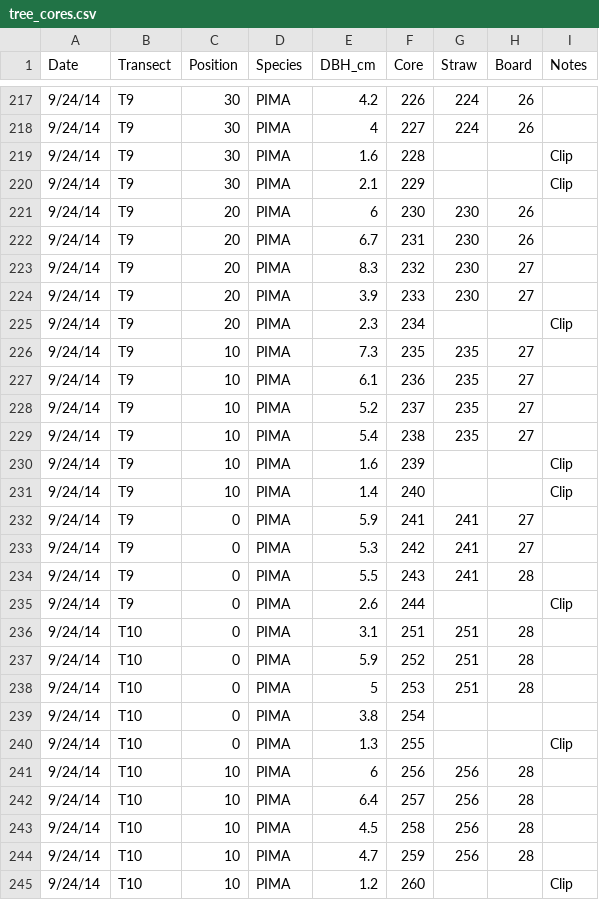
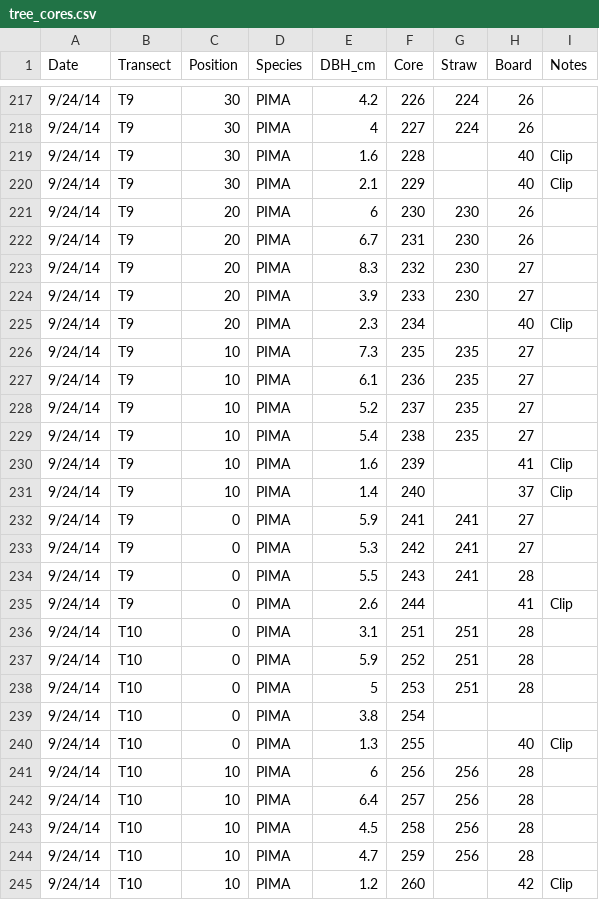
Before and after one commit to PNNL-TES/cpcrw, a CSV file: tree_cores/tree_cores.csv, drawn as a sheet; only a part is shown, gaps mark what is left out; the diff covers the shown part only.

```diff
--- a/tree_cores/tree_cores.csv
+++ b/tree_cores/tree_cores.csv
@@ -218,4 +218,4 @@ Date,Transect,Position,Species,DBH_cm,Core,Straw,Board,Notes
 9/24/14,T9,30,PIMA,4,227,224,26,
-9/24/14,T9,30,PIMA,1.6,228,,,Clip
-9/24/14,T9,30,PIMA,2.1,229,,,Clip
+9/24/14,T9,30,PIMA,1.6,228,,40,Clip
+9/24/14,T9,30,PIMA,2.1,229,,40,Clip
 9/24/14,T9,20,PIMA,6,230,230,26,
@@ -224,3 +224,3 @@ Date,Transect,Position,Species,DBH_cm,Core,Straw,Board,Notes
 9/24/14,T9,20,PIMA,3.9,233,230,27,
-9/24/14,T9,20,PIMA,2.3,234,,,Clip
+9/24/14,T9,20,PIMA,2.3,234,,40,Clip
 9/24/14,T9,10,PIMA,7.3,235,235,27,
@@ -229,4 +229,4 @@ Date,Transect,Position,Species,DBH_cm,Core,Straw,Board,Notes
 9/24/14,T9,10,PIMA,5.4,238,235,27,
-9/24/14,T9,10,PIMA,1.6,239,,,Clip
-9/24/14,T9,10,PIMA,1.4,240,,,Clip
+9/24/14,T9,10,PIMA,1.6,239,,41,Clip
+9/24/14,T9,10,PIMA,1.4,240,,37,Clip
 9/24/14,T9,0,PIMA,5.9,241,241,27,
@@ -234,3 +234,3 @@ Date,Transect,Position,Species,DBH_cm,Core,Straw,Board,Notes
 9/24/14,T9,0,PIMA,5.5,243,241,28,
-9/24/14,T9,0,PIMA,2.6,244,,,Clip
+9/24/14,T9,0,PIMA,2.6,244,,41,Clip
 9/24/14,T10,0,PIMA,3.1,251,251,28,
@@ -239,3 +239,3 @@ Date,Transect,Position,Species,DBH_cm,Core,Straw,Board,Notes
 9/24/14,T10,0,PIMA,3.8,254,,,
-9/24/14,T10,0,PIMA,1.3,255,,,Clip
+9/24/14,T10,0,PIMA,1.3,255,,40,Clip
 9/24/14,T10,10,PIMA,6,256,256,28,
@@ -244,2 +244,2 @@ Date,Transect,Position,Species,DBH_cm,Core,Straw,Board,Notes
 9/24/14,T10,10,PIMA,4.7,259,256,28,
-9/24/14,T10,10,PIMA,1.2,260,,,Clip
+9/24/14,T10,10,PIMA,1.2,260,,42,Clip
```
Also changed, not shown: 46 edited cells elsewhere in this file.
